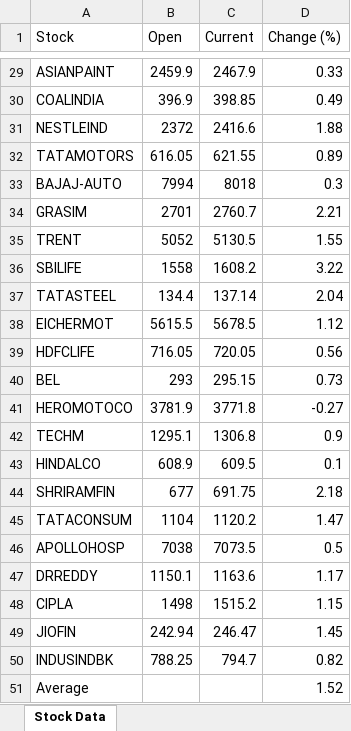
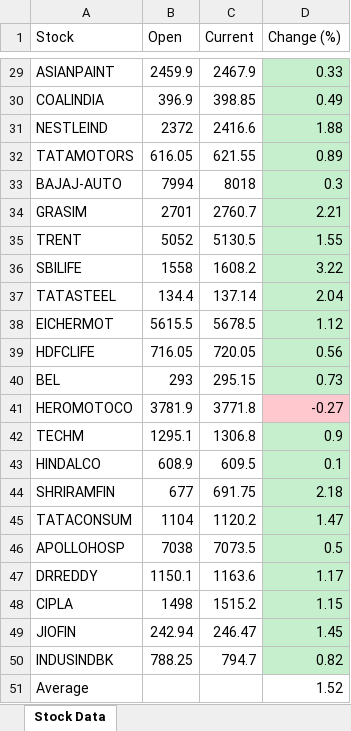
Before and after one commit to lagger8833/nse-scraper, an Excel workbook: nifty50_latest_snapshot.xlsx, sheet Stock Data, drawn as a sheet; only a part is shown, gaps mark what is left out; values as stored, in another font and other column widths than the file's, no borders; charts and pictures not drawn; the diff covers the shown part only; the diff names each change by its address in the sheet, - before the commit and + after, or states it on an @@ line.

```diff
--- a/nifty50_latest_snapshot.xlsx (sheet Stock Data)
+++ b/nifty50_latest_snapshot.xlsx (sheet Stock Data)
-D29:D40 fill: none
+D29:D40 fill: #C6EFCE
-D41 fill: none
+D41 fill: #FFC7CE
-D42:D50 fill: none
+D42:D50 fill: #C6EFCE
```
Also changed, not shown: cell formats elsewhere in this sheet, 1 other file.
